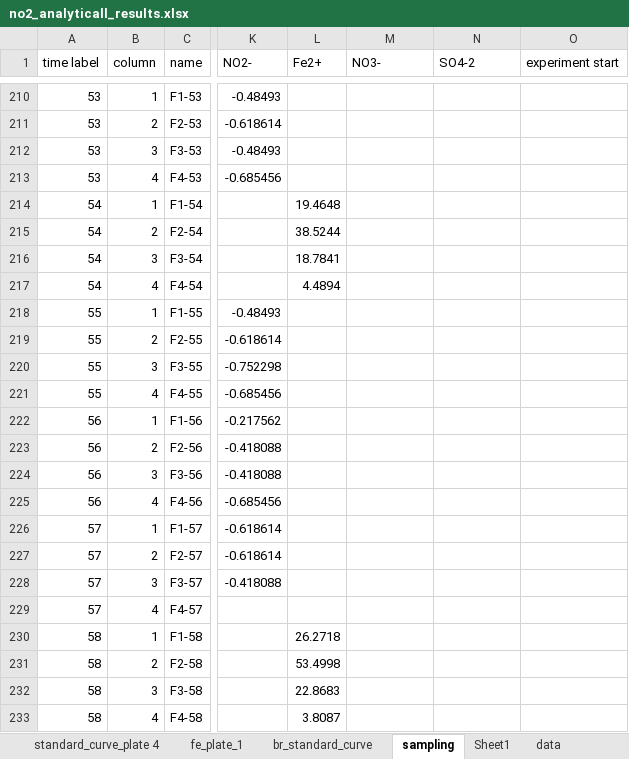
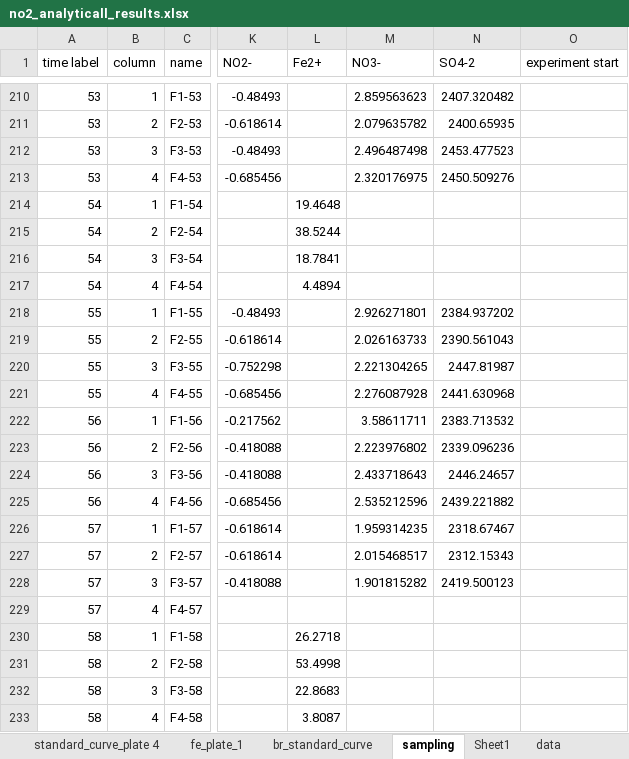
Before and after one commit to vcantarella/FuhrbergerColumns, an Excel workbook: data/exp_raw/no2_analyticall_results.xlsx, sheet sampling, drawn as a sheet; only a part is shown, gaps mark what is left out; values as stored, in another font and other column widths than the file's, no borders; the diff covers the shown part only; the diff names each change by its address in the sheet, - before the commit and + after, or states it on an @@ line.

```diff
--- a/data/exp_raw/no2_analyticall_results.xlsx (sheet sampling)
+++ b/data/exp_raw/no2_analyticall_results.xlsx (sheet sampling)
-M210 (NO3-): (empty)
+M210 (NO3-): 2.859563623
-N210 (SO4-2): (empty)
+N210 (SO4-2): 2407.320482
-M211 (NO3-): (empty)
+M211 (NO3-): 2.079635782
-N211 (SO4-2): (empty)
+N211 (SO4-2): 2400.65935
-M212 (NO3-): (empty)
+M212 (NO3-): 2.496487498
-N212 (SO4-2): (empty)
+N212 (SO4-2): 2453.477523
-M213 (NO3-): (empty)
+M213 (NO3-): 2.320176975
-N213 (SO4-2): (empty)
+N213 (SO4-2): 2450.509276
-M218 (NO3-): (empty)
+M218 (NO3-): 2.926271801
-N218 (SO4-2): (empty)
+N218 (SO4-2): 2384.937202
-M219 (NO3-): (empty)
+M219 (NO3-): 2.026163733
-N219 (SO4-2): (empty)
+N219 (SO4-2): 2390.561043
-M220 (NO3-): (empty)
+M220 (NO3-): 2.221304265
-N220 (SO4-2): (empty)
+N220 (SO4-2): 2447.81987
-M221 (NO3-): (empty)
+M221 (NO3-): 2.276087928
-N221 (SO4-2): (empty)
+N221 (SO4-2): 2441.630968
-M222 (NO3-): (empty)
+M222 (NO3-): 3.58611711
-N222 (SO4-2): (empty)
+N222 (SO4-2): 2383.713532
-M223 (NO3-): (empty)
+M223 (NO3-): 2.223976802
-N223 (SO4-2): (empty)
+N223 (SO4-2): 2339.096236
-M224 (NO3-): (empty)
+M224 (NO3-): 2.433718643
-N224 (SO4-2): (empty)
+N224 (SO4-2): 2446.24657
-M225 (NO3-): (empty)
+M225 (NO3-): 2.535212596
-N225 (SO4-2): (empty)
+N225 (SO4-2): 2439.221882
-M226 (NO3-): (empty)
+M226 (NO3-): 1.959314235
-N226 (SO4-2): (empty)
+N226 (SO4-2): 2318.67467
-M227 (NO3-): (empty)
+M227 (NO3-): 2.015468517
-N227 (SO4-2): (empty)
+N227 (SO4-2): 2312.15343
-M228 (NO3-): (empty)
+M228 (NO3-): 1.901815282
-N228 (SO4-2): (empty)
+N228 (SO4-2): 2419.500123
```
Also changed, not shown: 64 edited cells elsewhere in this sheet, sheet Sheet1, 2 other files.
